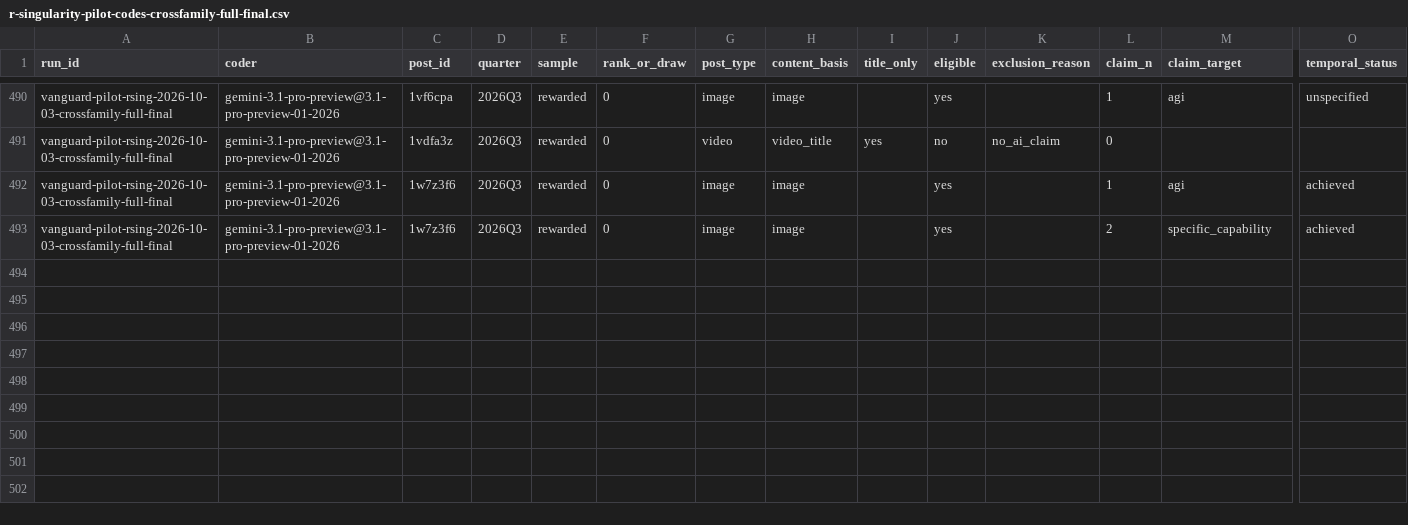
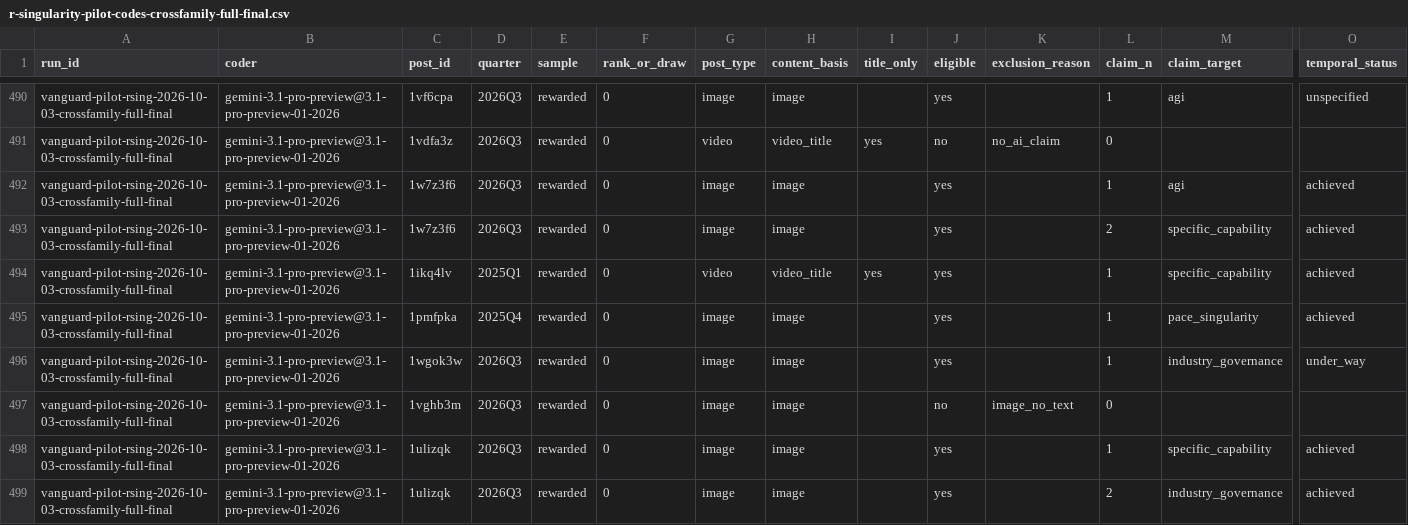
Before and after one commit to jfredson/agi-zeitgeist, a CSV file: data/vanguard/r-singularity-pilot-codes-crossfamily-full-final.csv, drawn as a sheet; only a part is shown, gaps mark what is left out; rows hold the shown columns only; the diff names each change by its address in the sheet, - before the commit and + after, or states it on an @@ line.

```diff
--- a/data/vanguard/r-singularity-pilot-codes-crossfamily-full-final.csv
+++ b/data/vanguard/r-singularity-pilot-codes-crossfamily-full-final.csv
+row 494: vanguard-pilot-rsing-2026-10-03-crossfamily-full-final | gemini-3.1-pro-preview@3.1-pro-preview-01-2026 | 1ikq4lv | 2025Q1 | rewarded | 0 | video | video_title | yes | yes |  | 1 | specific_capability | achieved
+row 495: vanguard-pilot-rsing-2026-10-03-crossfamily-full-final | gemini-3.1-pro-preview@3.1-pro-preview-01-2026 | 1pmfpka | 2025Q4 | rewarded | 0 | image | image |  | yes |  | 1 | pace_singularity | achieved
+row 496: vanguard-pilot-rsing-2026-10-03-crossfamily-full-final | gemini-3.1-pro-preview@3.1-pro-preview-01-2026 | 1wgok3w | 2026Q3 | rewarded | 0 | image | image |  | yes |  | 1 | industry_governance | under_way
+row 497: vanguard-pilot-rsing-2026-10-03-crossfamily-full-final | gemini-3.1-pro-preview@3.1-pro-preview-01-2026 | 1vghb3m | 2026Q3 | rewarded | 0 | image | image |  | no | image_no_text | 0
+row 498: vanguard-pilot-rsing-2026-10-03-crossfamily-full-final | gemini-3.1-pro-preview@3.1-pro-preview-01-2026 | 1ulizqk | 2026Q3 | rewarded | 0 | image | image |  | yes |  | 1 | specific_capability | achieved
+row 499: vanguard-pilot-rsing-2026-10-03-crossfamily-full-final | gemini-3.1-pro-preview@3.1-pro-preview-01-2026 | 1ulizqk | 2026Q3 | rewarded | 0 | image | image |  | yes |  | 2 | industry_governance | achieved
```
Also changed, not shown: data/vanguard/full-run-posts.csv, data/vanguard/r-singularity-pilot-codes-claude-full-final.csv, 8 other files.
